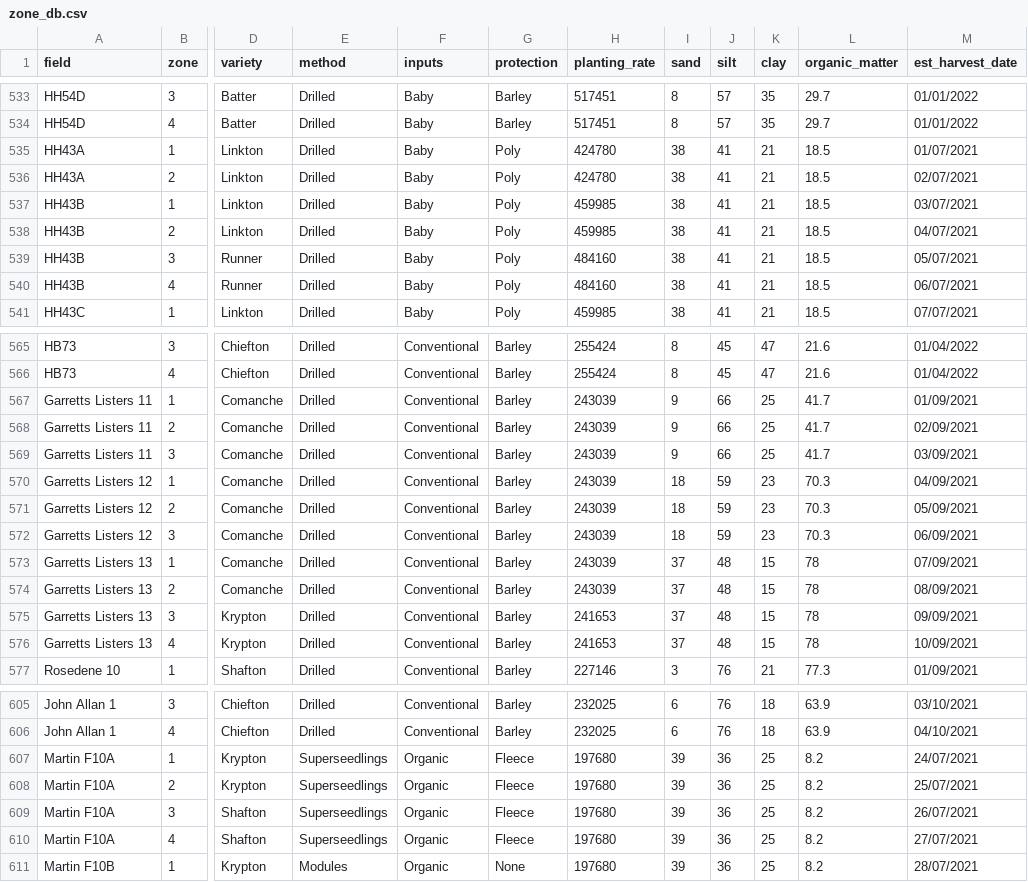
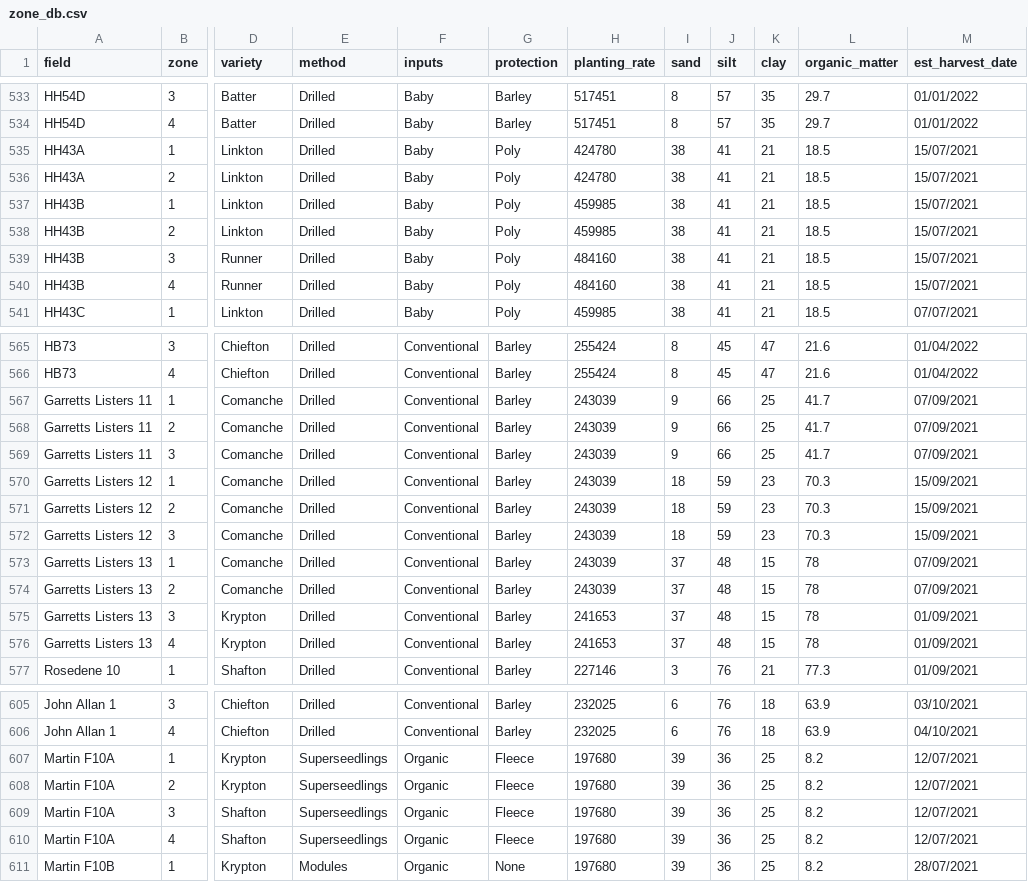
Before and after one commit to TomMcC95/AFL-Leek-Growth-Model, a CSV file: zone_db.csv, drawn as a sheet; only a part is shown, gaps mark what is left out; the diff covers the shown part only; the diff names each change by its address in the sheet, - before the commit and + after, or states it on an @@ line.

```diff
--- a/zone_db.csv
+++ b/zone_db.csv
-M535 (est_harvest_date): 01/07/2021
+M535 (est_harvest_date): 15/07/2021
-M536 (est_harvest_date): 02/07/2021
+M536 (est_harvest_date): 15/07/2021
-M537 (est_harvest_date): 03/07/2021
+M537 (est_harvest_date): 15/07/2021
-M538 (est_harvest_date): 04/07/2021
+M538 (est_harvest_date): 15/07/2021
-M539 (est_harvest_date): 05/07/2021
+M539 (est_harvest_date): 15/07/2021
-M540 (est_harvest_date): 06/07/2021
+M540 (est_harvest_date): 15/07/2021
-M567 (est_harvest_date): 01/09/2021
+M567 (est_harvest_date): 07/09/2021
-M568 (est_harvest_date): 02/09/2021
+M568 (est_harvest_date): 07/09/2021
-M569 (est_harvest_date): 03/09/2021
+M569 (est_harvest_date): 07/09/2021
-M570 (est_harvest_date): 04/09/2021
+M570 (est_harvest_date): 15/09/2021
-M571 (est_harvest_date): 05/09/2021
+M571 (est_harvest_date): 15/09/2021
-M572 (est_harvest_date): 06/09/2021
+M572 (est_harvest_date): 15/09/2021
-M574 (est_harvest_date): 08/09/2021
+M574 (est_harvest_date): 07/09/2021
-M575 (est_harvest_date): 09/09/2021
+M575 (est_harvest_date): 01/09/2021
-M576 (est_harvest_date): 10/09/2021
+M576 (est_harvest_date): 01/09/2021
-M607 (est_harvest_date): 24/07/2021
+M607 (est_harvest_date): 12/07/2021
-M608 (est_harvest_date): 25/07/2021
+M608 (est_harvest_date): 12/07/2021
-M609 (est_harvest_date): 26/07/2021
+M609 (est_harvest_date): 12/07/2021
-M610 (est_harvest_date): 27/07/2021
+M610 (est_harvest_date): 12/07/2021
```
Also changed, not shown: 23 edited cells elsewhere in this file, 30 other files.
